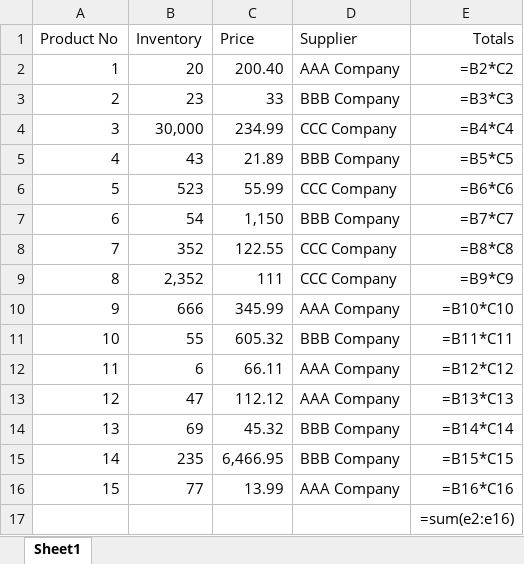
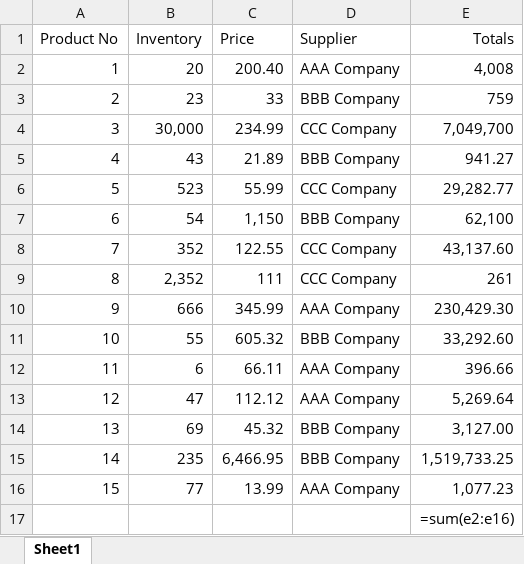
Before and after one commit to Arlyxs/PyFivehr_Nana, an Excel workbook: Final_Projects/InventoryProject/inventory.xlsx, sheet Sheet1, drawn as a sheet; values as stored, in another font and other column widths than the file's, no borders; formulas without a stored value are shown as written; the diff names each change by its address in the sheet, - before the commit and + after, or states it on an @@ line.

Commit message:
crated test fildefault print location launch filee, solved path to excelpy file, solved

```diff
--- a/Final_Projects/InventoryProject/inventory.xlsx (sheet Sheet1)
+++ b/Final_Projects/InventoryProject/inventory.xlsx (sheet Sheet1)
-E2 (Totals): =B2*C2
+E2 (Totals): 4,008
-E3 (Totals): =B3*C3
+E3 (Totals): 759
-E4 (Totals): =B4*C4
+E4 (Totals): 7,049,700
-E5 (Totals): =B5*C5
+E5 (Totals): 941.27
-E6 (Totals): =B6*C6
+E6 (Totals): 29,282.77
-E7 (Totals): =B7*C7
+E7 (Totals): 62,100
-E8 (Totals): =B8*C8
+E8 (Totals): 43,137.60
-E9 (Totals): =B9*C9
+E9 (Totals): 261
-E10 (Totals): =B10*C10
+E10 (Totals): 230,429.30
-E11 (Totals): =B11*C11
+E11 (Totals): 33,292.60
-E12 (Totals): =B12*C12
+E12 (Totals): 396.66
-E13 (Totals): =B13*C13
+E13 (Totals): 5,269.64
-E14 (Totals): =B14*C14
+E14 (Totals): 3,127.00
-E15 (Totals): =B15*C15
+E15 (Totals): 1,519,733.25
-E16 (Totals): =B16*C16
+E16 (Totals): 1,077.23
```
Also changed, not shown: 2 other files.
